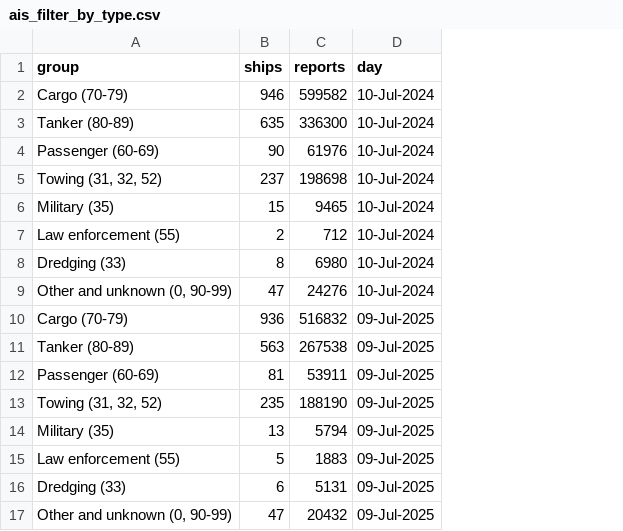
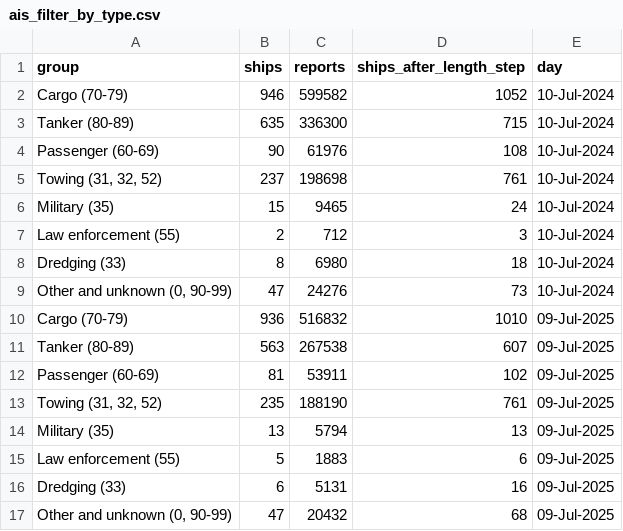
Before and after one commit to nicklasorte/matlab_shipping_gis, a CSV file: outputs/2024_2025/ais_filter_by_type.csv, drawn as a sheet; the diff names each change by its address in the sheet, - before the commit and + after, or states it on an @@ line.

```diff
--- a/outputs/2024_2025/ais_filter_by_type.csv
+++ b/outputs/2024_2025/ais_filter_by_type.csv
+column D (ships_after_length_step), rows 2-17: 1052 | 715 | 108 | 761 | 24 | 3 | 18 | 73 | 1010 | 607 | 102 | 761 | 13 | 6 | 16 | 68
```
Also changed, not shown: 24 other files.
